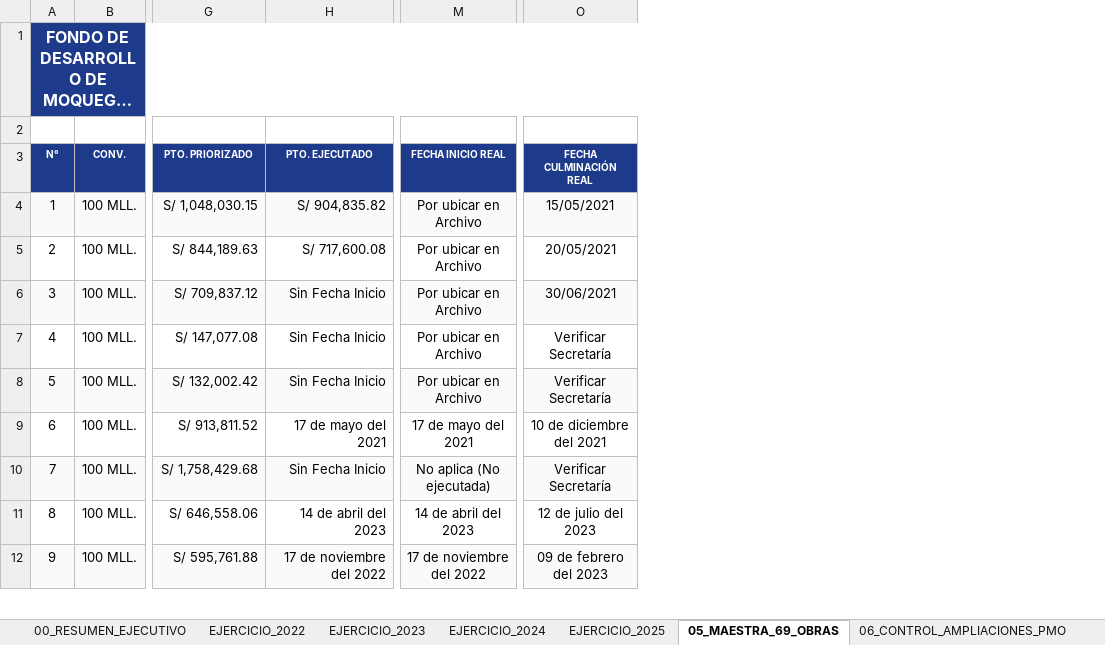
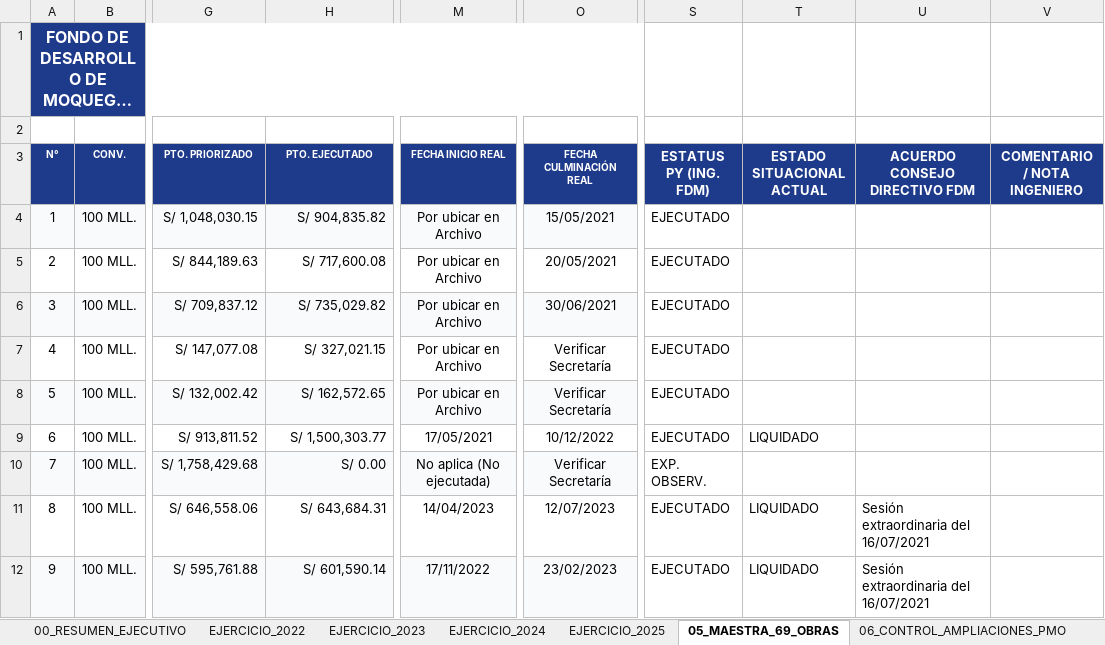
Before and after one commit to titanfoxf/auditoria-fdm, an Excel workbook: PUNTO_61_MATRIZ_OBRAS_INICIADAS_Y_TERMINADAS_2022_2025.xlsx, sheet 05_MAESTRA_69_OBRAS, drawn as a sheet; only a part is shown, gaps mark what is left out; long unchanged cells end in …; values as stored, in another font and other column widths than the file's, no borders; the diff covers the shown part only; the diff names each change by its address in the sheet, - before the commit and + after, or states it on an @@ line.

Commit message:
Integracion Excel verificado de fechas y estatus + Cuadro Maestro Auditoria En Vivo

```diff
--- a/PUNTO_61_MATRIZ_OBRAS_INICIADAS_Y_TERMINADAS_2022_2025.xlsx (sheet 05_MAESTRA_69_OBRAS)
+++ b/PUNTO_61_MATRIZ_OBRAS_INICIADAS_Y_TERMINADAS_2022_2025.xlsx (sheet 05_MAESTRA_69_OBRAS)
+column S (ESTATUS PY (ING. FDM)), rows 4-12: EJECUTADO | EJECUTADO | EJECUTADO | EJECUTADO | EJECUTADO | EJECUTADO | EXP. OBSERV. | EJECUTADO | EJECUTADO
+column T (ESTADO SITUACIONAL ACTUAL), rows 9-12: LIQUIDADO |  | LIQUIDADO | LIQUIDADO
+column U (ACUERDO CONSEJO DIRECTIVO FDM), rows 11-12: Sesión extraordinaria del 16/07/2021 | Sesión extraordinaria del 16/07/2021
+column V (COMENTARIO / NOTA INGENIERO), empty
-H6 (PTO. EJECUTADO): Sin Fecha Inicio
+H6 (PTO. EJECUTADO): S/ 735,029.82
-H7 (PTO. EJECUTADO): Sin Fecha Inicio
+H7 (PTO. EJECUTADO): S/ 327,021.15
-H8 (PTO. EJECUTADO): Sin Fecha Inicio
+H8 (PTO. EJECUTADO): S/ 162,572.65
-H9 (PTO. EJECUTADO): 17 de mayo del 2021
+H9 (PTO. EJECUTADO): S/ 1,500,303.77
-M9 (FECHA INICIO REAL): 17 de mayo del 2021
+M9 (FECHA INICIO REAL): 17/05/2021
-O9 (FECHA CULMINACIÓN REAL): 10 de diciembre del 2021
+O9 (FECHA CULMINACIÓN REAL): 10/12/2022
-H10 (PTO. EJECUTADO): Sin Fecha Inicio
+H10 (PTO. EJECUTADO): S/ 0.00
-H11 (PTO. EJECUTADO): 14 de abril del 2023
+H11 (PTO. EJECUTADO): S/ 643,684.31
-M11 (FECHA INICIO REAL): 14 de abril del 2023
+M11 (FECHA INICIO REAL): 14/04/2023
-O11 (FECHA CULMINACIÓN REAL): 12 de julio del 2023
+O11 (FECHA CULMINACIÓN REAL): 12/07/2023
-H12 (PTO. EJECUTADO): 17 de noviembre del 2022
+H12 (PTO. EJECUTADO): S/ 601,590.14
-M12 (FECHA INICIO REAL): 17 de noviembre del 2022
+M12 (FECHA INICIO REAL): 17/11/2022
-O12 (FECHA CULMINACIÓN REAL): 09 de febrero del 2023
+O12 (FECHA CULMINACIÓN REAL): 23/02/2023
```
Also changed, not shown: 1 added row and 91 edited cells elsewhere in this sheet, sheet EJERCICIO_2023, sheet EJERCICIO_2024, sheet EJERCICIO_2025, sheet EJERCICIO_2022, 8 other files.
